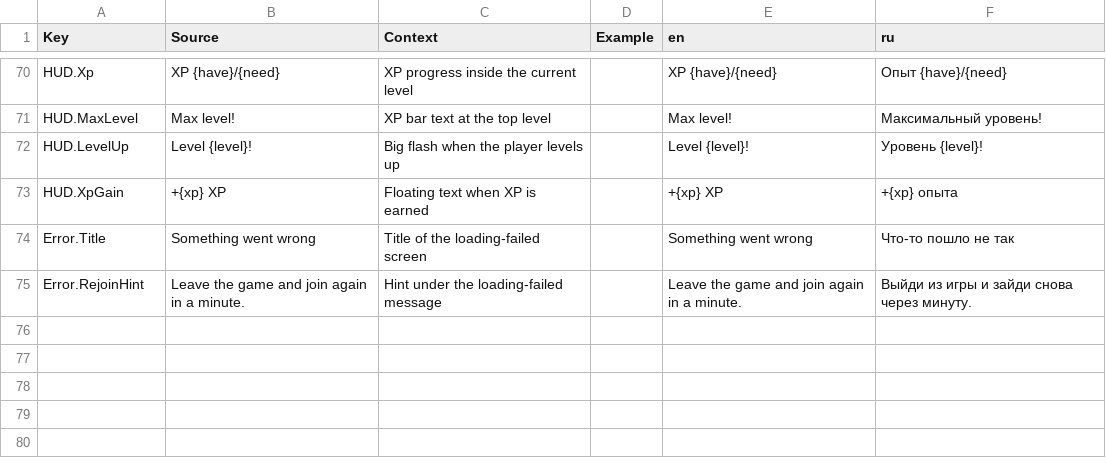
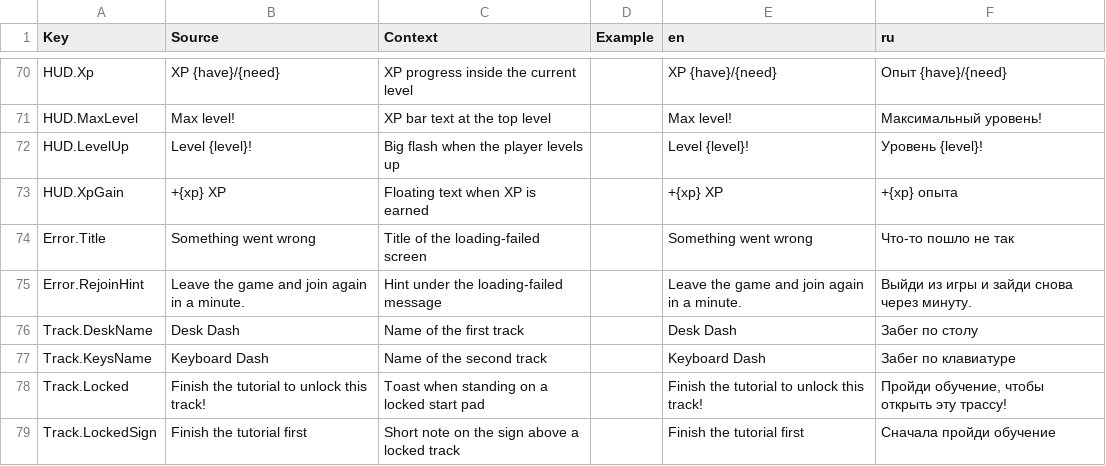
Before and after one commit to whynotamvs-cell/mini-champions, a CSV file: src/localization/UI.csv, drawn as a sheet; only a part is shown, gaps mark what is left out; the diff names each change by its address in the sheet, - before the commit and + after, or states it on an @@ line.

```diff
--- a/src/localization/UI.csv
+++ b/src/localization/UI.csv
+row 76: Track.DeskName | Desk Dash | Name of the first track |  | Desk Dash | Забег по столу
+row 77: Track.KeysName | Keyboard Dash | Name of the second track |  | Keyboard Dash | Забег по клавиатуре
+row 78: Track.Locked | Finish the tutorial to unlock this track! | Toast when standing on a locked start pad |  | Finish the tutorial to unlock this track! | Пройди обучение, чтобы открыть эту трассу!
+row 79: Track.LockedSign | Finish the tutorial first | Short note on the sign above a locked track |  | Finish the tutorial first | Сначала пройди обучение
```
Also changed, not shown: 10 other files.
